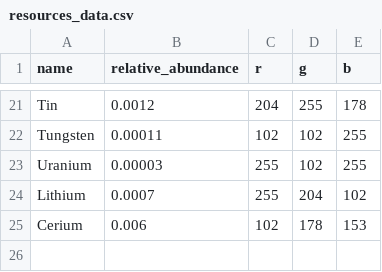
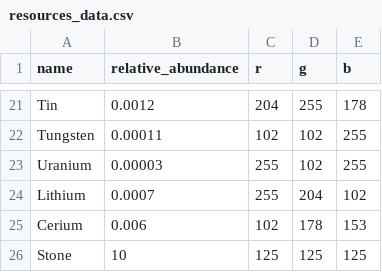
Before and after one commit to googol23/2d_games, a CSV file: resources_data.csv, drawn as a sheet; only a part is shown, gaps mark what is left out.

```diff
--- a/resources_data.csv
+++ b/resources_data.csv
@@ -25 +25,2 @@ Lithium,0.0007,255,204,102
 Cerium,0.006,102,178,153
+Stone,10,125,125,125
```
Also changed, not shown: 10 other files.
